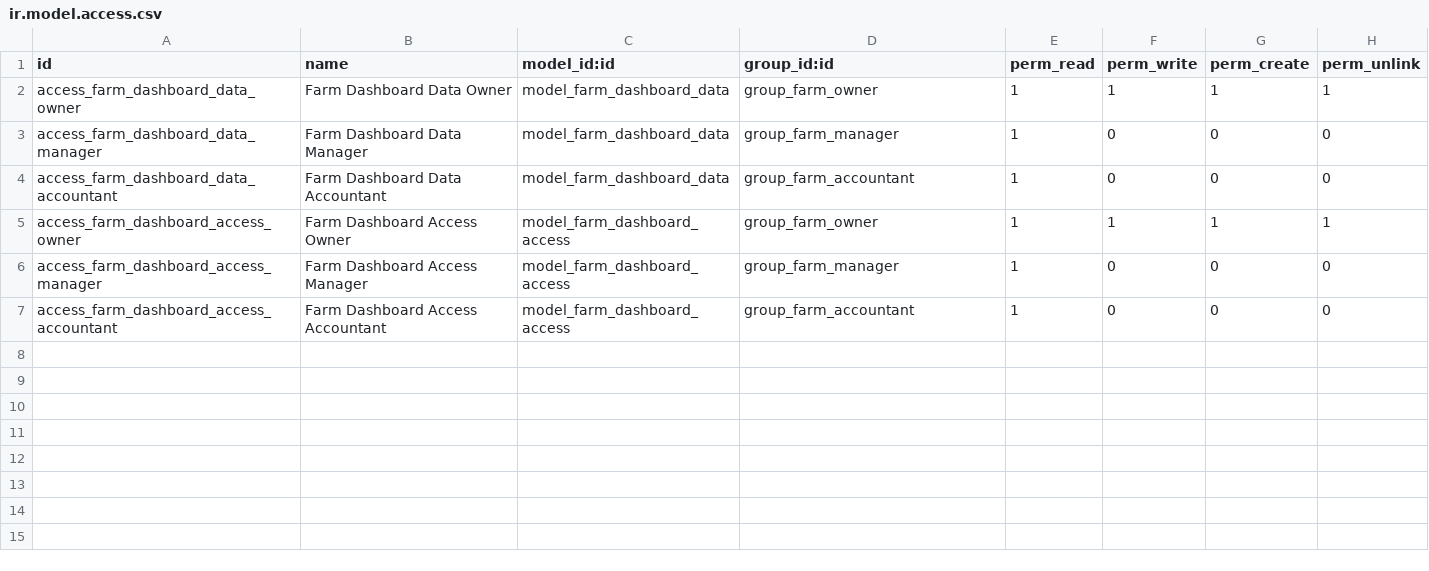
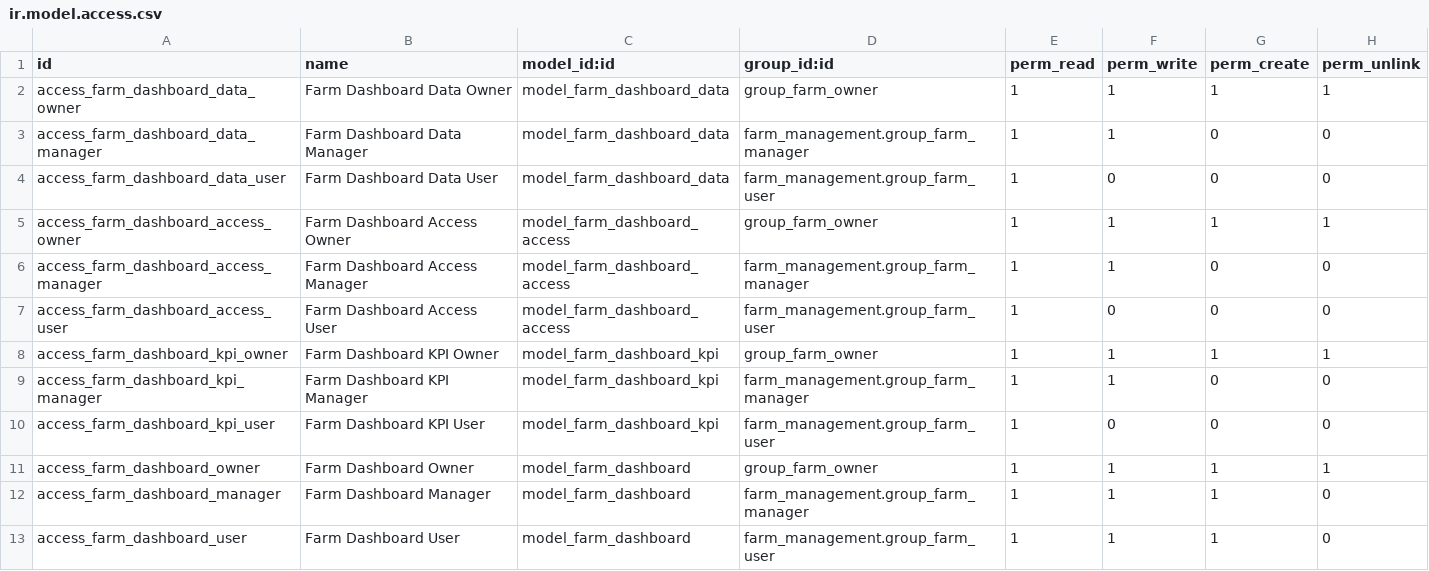
Before and after one commit to KhaledAbdellaty/Farm-Management-dashboard, a CSV file: security/ir.model.access.csv, drawn as a sheet.

Commit message:
[Feature]: add arabic translations

```diff
--- a/security/ir.model.access.csv
+++ b/security/ir.model.access.csv
@@ -2,6 +2,12 @@ id,name,model_id:id,group_id:id,perm_read,perm_write,perm_create,perm_unlink
 access_farm_dashboard_data_owner,Farm Dashboard Data Owner,model_farm_dashboard_data,group_farm_owner,1,1,1,1
-access_farm_dashboard_data_manager,Farm Dashboard Data Manager,model_farm_dashboard_data,group_farm_manager,1,0,0,0
-access_farm_dashboard_data_accountant,Farm Dashboard Data Accountant,model_farm_dashboard_data,group_farm_accountant,1,0,0,0
+access_farm_dashboard_data_manager,Farm Dashboard Data Manager,model_farm_dashboard_data,farm_management.group_farm_manager,1,1,0,0
+access_farm_dashboard_data_user,Farm Dashboard Data User,model_farm_dashboard_data,farm_management.group_farm_user,1,0,0,0
 access_farm_dashboard_access_owner,Farm Dashboard Access Owner,model_farm_dashboard_access,group_farm_owner,1,1,1,1
-access_farm_dashboard_access_manager,Farm Dashboard Access Manager,model_farm_dashboard_access,group_farm_manager,1,0,0,0
-access_farm_dashboard_access_accountant,Farm Dashboard Access Accountant,model_farm_dashboard_access,group_farm_accountant,1,0,0,0
+access_farm_dashboard_access_manager,Farm Dashboard Access Manager,model_farm_dashboard_access,farm_management.group_farm_manager,1,1,0,0
+access_farm_dashboard_access_user,Farm Dashboard Access User,model_farm_dashboard_access,farm_management.group_farm_user,1,0,0,0
+access_farm_dashboard_kpi_owner,Farm Dashboard KPI Owner,model_farm_dashboard_kpi,group_farm_owner,1,1,1,1
+access_farm_dashboard_kpi_manager,Farm Dashboard KPI Manager,model_farm_dashboard_kpi,farm_management.group_farm_manager,1,1,0,0
+access_farm_dashboard_kpi_user,Farm Dashboard KPI User,model_farm_dashboard_kpi,farm_management.group_farm_user,1,0,0,0
+access_farm_dashboard_owner,Farm Dashboard Owner,model_farm_dashboard,group_farm_owner,1,1,1,1
+access_farm_dashboard_manager,Farm Dashboard Manager,model_farm_dashboard,farm_management.group_farm_manager,1,1,1,0
+access_farm_dashboard_user,Farm Dashboard User,model_farm_dashboard,farm_management.group_farm_user,1,1,1,0
```
Also changed, not shown: 24 other files.
